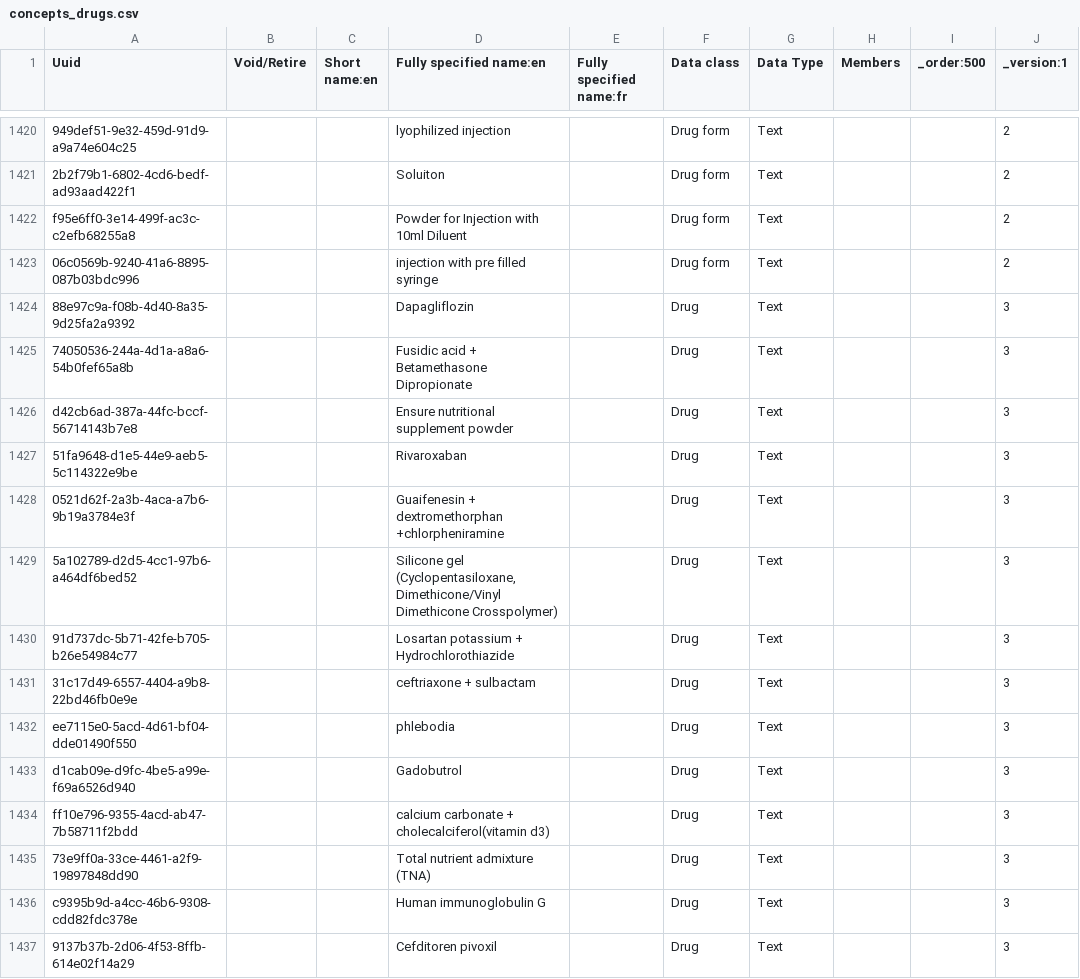
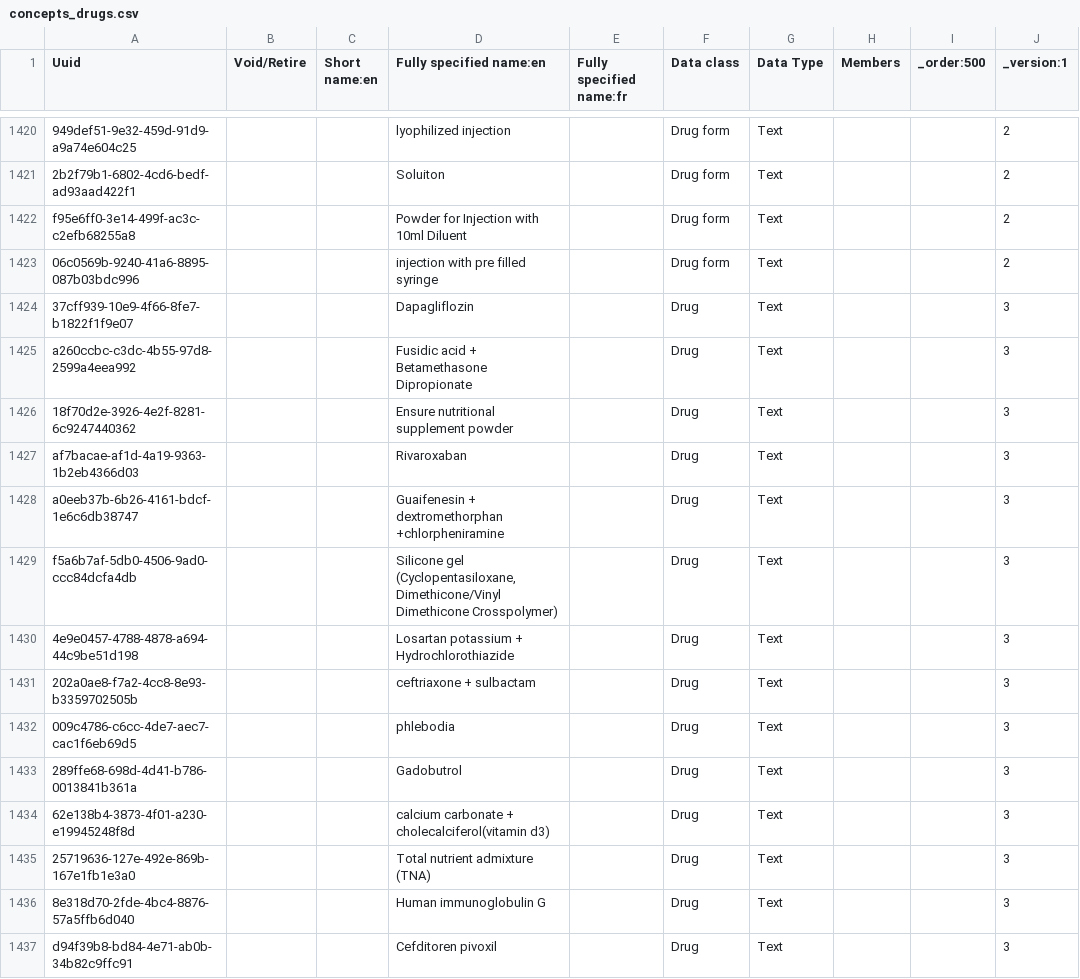
Before and after one commit to palladium-group/ethiopiaemr-openmrs-content, a CSV file: configuration/backend_configuration/concepts/concepts_drugs.csv, drawn as a sheet; only a part is shown, gaps mark what is left out; the diff covers the shown part only; the diff names each change by its address in the sheet, - before the commit and + after, or states it on an @@ line.

Commit message:
Update concepts/concepts_drugs.csv

```diff
--- a/configuration/backend_configuration/concepts/concepts_drugs.csv
+++ b/configuration/backend_configuration/concepts/concepts_drugs.csv
-A1424 (Uuid): 88e97c9a-f08b-4d40-8a35-9d25fa2a9392
+A1424 (Uuid): 37cff939-10e9-4f66-8fe7-b1822f1f9e07
-A1425 (Uuid): 74050536-244a-4d1a-a8a6-54b0fef65a8b
+A1425 (Uuid): a260ccbc-c3dc-4b55-97d8-2599a4eea992
-A1426 (Uuid): d42cb6ad-387a-44fc-bccf-56714143b7e8
+A1426 (Uuid): 18f70d2e-3926-4e2f-8281-6c9247440362
-A1427 (Uuid): 51fa9648-d1e5-44e9-aeb5-5c114322e9be
+A1427 (Uuid): af7bacae-af1d-4a19-9363-1b2eb4366d03
-A1428 (Uuid): 0521d62f-2a3b-4aca-a7b6-9b19a3784e3f
+A1428 (Uuid): a0eeb37b-6b26-4161-bdcf-1e6c6db38747
-A1429 (Uuid): 5a102789-d2d5-4cc1-97b6-a464df6bed52
+A1429 (Uuid): f5a6b7af-5db0-4506-9ad0-ccc84dcfa4db
-A1430 (Uuid): 91d737dc-5b71-42fe-b705-b26e54984c77
+A1430 (Uuid): 4e9e0457-4788-4878-a694-44c9be51d198
-A1431 (Uuid): 31c17d49-6557-4404-a9b8-22bd46fb0e9e
+A1431 (Uuid): 202a0ae8-f7a2-4cc8-8e93-b3359702505b
-A1432 (Uuid): ee7115e0-5acd-4d61-bf04-dde01490f550
+A1432 (Uuid): 009c4786-c6cc-4de7-aec7-cac1f6eb69d5
-A1433 (Uuid): d1cab09e-d9fc-4be5-a99e-f69a6526d940
+A1433 (Uuid): 289ffe68-698d-4d41-b786-0013841b361a
-A1434 (Uuid): ff10e796-9355-4acd-ab47-7b58711f2bdd
+A1434 (Uuid): 62e138b4-3873-4f01-a230-e19945248f8d
-A1435 (Uuid): 73e9ff0a-33ce-4461-a2f9-19897848dd90
+A1435 (Uuid): 25719636-127e-492e-869b-167e1fb1e3a0
-A1436 (Uuid): c9395b9d-a4cc-46b6-9308-cdd82fdc378e
+A1436 (Uuid): 8e318d70-2fde-4bc4-8876-57a5ffb6d040
-A1437 (Uuid): 9137b37b-2d06-4f53-8ffb-614e02f14a29
+A1437 (Uuid): d94f39b8-bd84-4e71-ab0b-34b82c9ffc91
```
Also changed, not shown: 32 edited cells elsewhere in this file.
